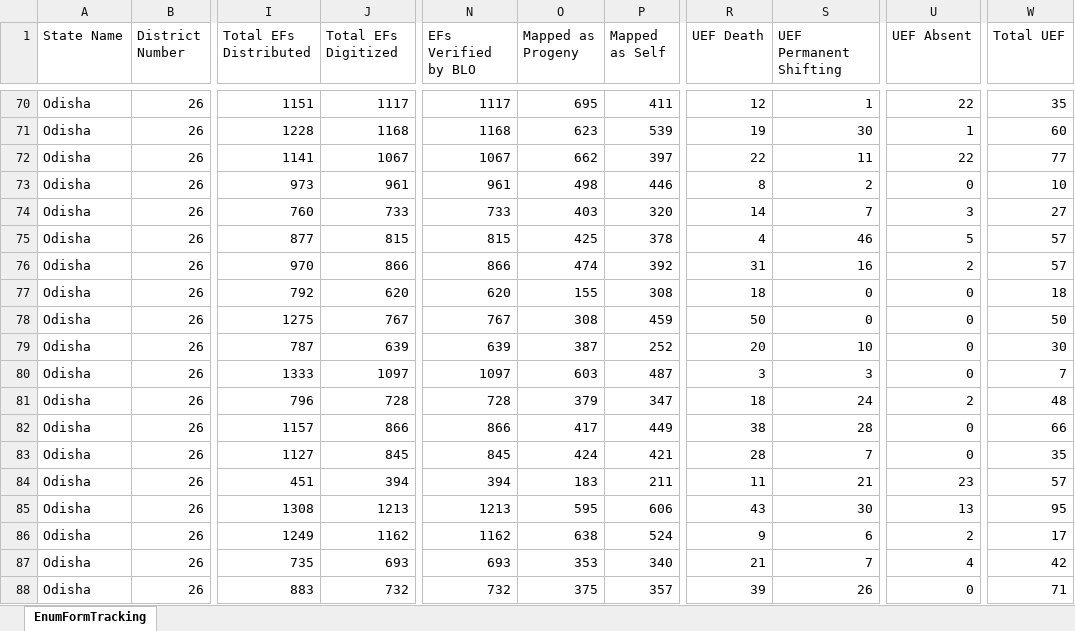
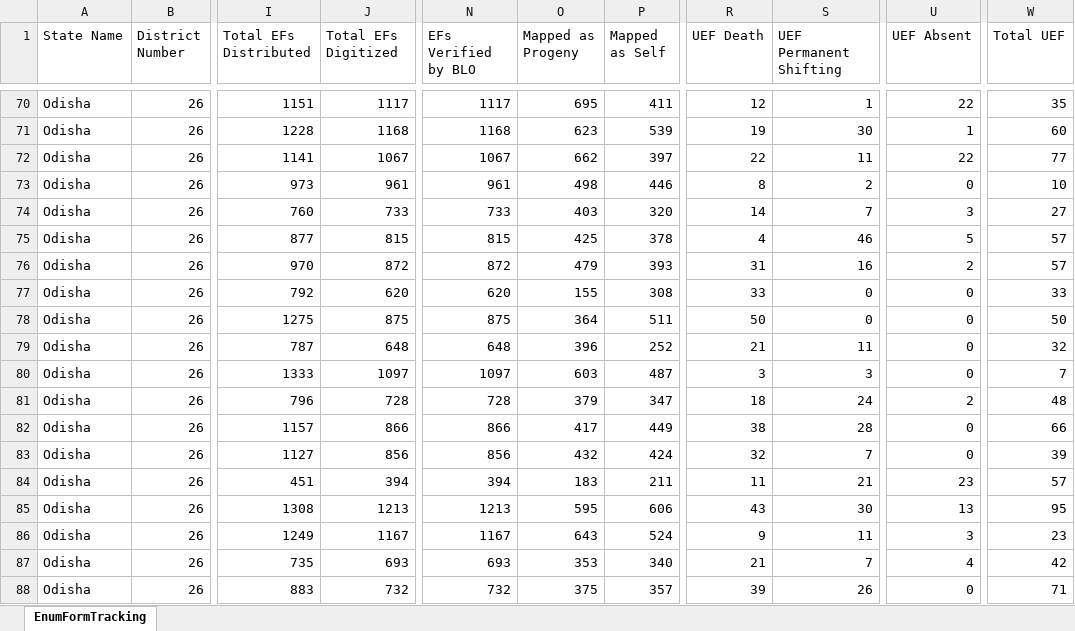
Before and after one commit to partha22345/SIR-Hinjili, an Excel workbook: data/H131_20260620_16.xlsx, sheet EnumFormTracking, drawn as a sheet; only a part is shown, gaps mark what is left out; values as stored, in another font and other column widths than the file's, no borders; charts and pictures not drawn; the diff covers the shown part only; the diff names each change by its address in the sheet, - before the commit and + after, or states it on an @@ line.

Commit message:
Auto-upload: H131_20260620_16.xlsx

```diff
--- a/data/H131_20260620_16.xlsx (sheet EnumFormTracking)
+++ b/data/H131_20260620_16.xlsx (sheet EnumFormTracking)
-J76 (Total EFs Digitized): 866
+J76 (Total EFs Digitized): 872
-N76 (EFs Verified by BLO): 866
+N76 (EFs Verified by BLO): 872
-O76 (Mapped as Progeny): 474
+O76 (Mapped as Progeny): 479
-P76 (Mapped as Self): 392
+P76 (Mapped as Self): 393
-R77 (UEF Death): 18
+R77 (UEF Death): 33
-W77 (Total UEF): 18
+W77 (Total UEF): 33
-J78 (Total EFs Digitized): 767
+J78 (Total EFs Digitized): 875
-N78 (EFs Verified by BLO): 767
+N78 (EFs Verified by BLO): 875
-O78 (Mapped as Progeny): 308
+O78 (Mapped as Progeny): 364
-P78 (Mapped as Self): 459
+P78 (Mapped as Self): 511
-J79 (Total EFs Digitized): 639
+J79 (Total EFs Digitized): 648
-N79 (EFs Verified by BLO): 639
+N79 (EFs Verified by BLO): 648
-O79 (Mapped as Progeny): 387
+O79 (Mapped as Progeny): 396
-R79 (UEF Death): 20
+R79 (UEF Death): 21
-S79 (UEF Permanent Shifting): 10
+S79 (UEF Permanent Shifting): 11
-W79 (Total UEF): 30
+W79 (Total UEF): 32
-J83 (Total EFs Digitized): 845
+J83 (Total EFs Digitized): 856
-N83 (EFs Verified by BLO): 845
+N83 (EFs Verified by BLO): 856
-O83 (Mapped as Progeny): 424
+O83 (Mapped as Progeny): 432
-P83 (Mapped as Self): 421
+P83 (Mapped as Self): 424
-R83 (UEF Death): 28
+R83 (UEF Death): 32
-W83 (Total UEF): 35
+W83 (Total UEF): 39
-J86 (Total EFs Digitized): 1162
+J86 (Total EFs Digitized): 1167
-N86 (EFs Verified by BLO): 1162
+N86 (EFs Verified by BLO): 1167
-O86 (Mapped as Progeny): 638
+O86 (Mapped as Progeny): 643
-S86 (UEF Permanent Shifting): 6
+S86 (UEF Permanent Shifting): 11
-U86 (UEF Absent): 2
+U86 (UEF Absent): 3
-W86 (Total UEF): 17
+W86 (Total UEF): 23
```
Also changed, not shown: 625 edited cells elsewhere in this sheet.
